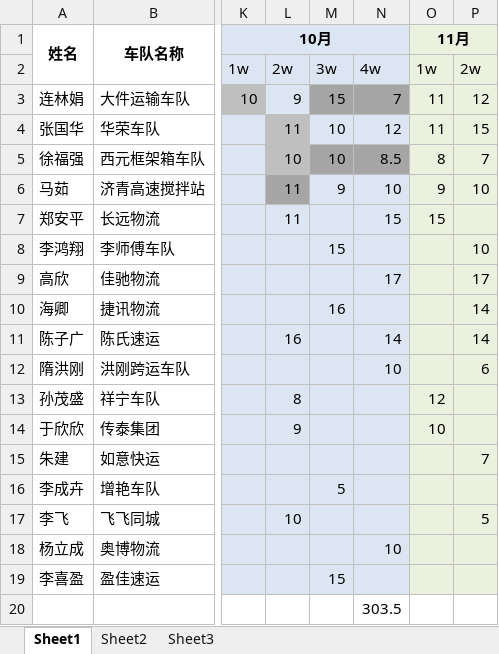
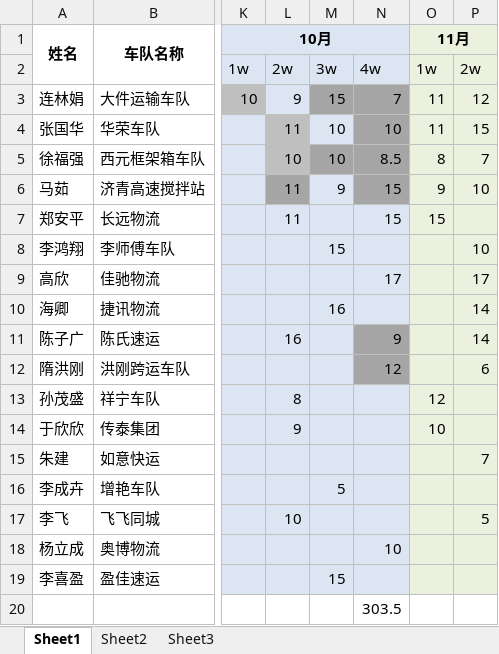
Before and after one commit to roadstoneydd/ydd, an Excel workbook: 财务/流水.xlsx, sheet Sheet1, drawn as a sheet; only a part is shown, gaps mark what is left out; values as stored, in another font and other column widths than the file's, no borders; the diff names each change by its address in the sheet, - before the commit and + after, or states it on an @@ line.

Commit message:
流水

```diff
--- a/财务/流水.xlsx (sheet Sheet1)
+++ b/财务/流水.xlsx (sheet Sheet1)
-N4: 12
+N4: 10
-N4 fill: #DCE6F2
+N4 fill: #A6A6A6
-N6: 10
+N6: 15
-N6 fill: #DCE6F2
+N6 fill: #A6A6A6
-N11: 14
+N11: 9
-N11:N12 fill: #DCE6F2
+N11:N12 fill: #A6A6A6
-N12: 10
+N12: 12
```
